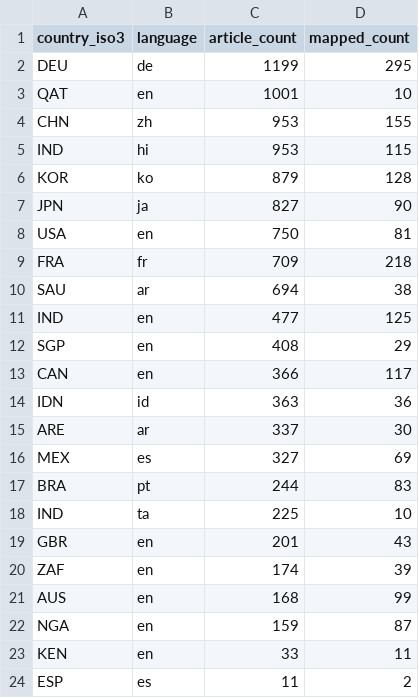
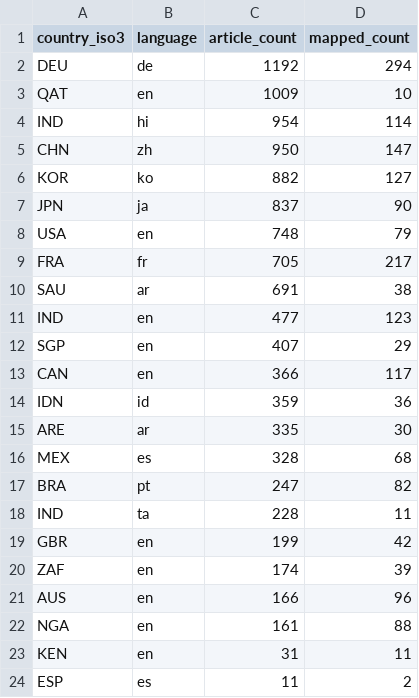
Before and after one commit to techpolicycomms/dclo-dual-track-dashboard, a CSV file: data/gold/dclo_news_country_summary.csv, drawn as a sheet.

```diff
--- a/data/gold/dclo_news_country_summary.csv
+++ b/data/gold/dclo_news_country_summary.csv
@@ -1,24 +1,24 @@
 country_iso3,language,article_count,mapped_count
-DEU,de,1199,295
-QAT,en,1001,10
-CHN,zh,953,155
-IND,hi,953,115
-KOR,ko,879,128
-JPN,ja,827,90
-USA,en,750,81
-FRA,fr,709,218
-SAU,ar,694,38
-IND,en,477,125
-SGP,en,408,29
+DEU,de,1192,294
+QAT,en,1009,10
+IND,hi,954,114
+CHN,zh,950,147
+KOR,ko,882,127
+JPN,ja,837,90
+USA,en,748,79
+FRA,fr,705,217
+SAU,ar,691,38
+IND,en,477,123
+SGP,en,407,29
 CAN,en,366,117
-IDN,id,363,36
-ARE,ar,337,30
-MEX,es,327,69
-BRA,pt,244,83
-IND,ta,225,10
-GBR,en,201,43
+IDN,id,359,36
+ARE,ar,335,30
+MEX,es,328,68
+BRA,pt,247,82
+IND,ta,228,11
+GBR,en,199,42
 ZAF,en,174,39
-AUS,en,168,99
-NGA,en,159,87
-KEN,en,33,11
+AUS,en,166,96
+NGA,en,161,88
+KEN,en,31,11
 ESP,es,11,2
```
Also changed, not shown: 2 other files.
